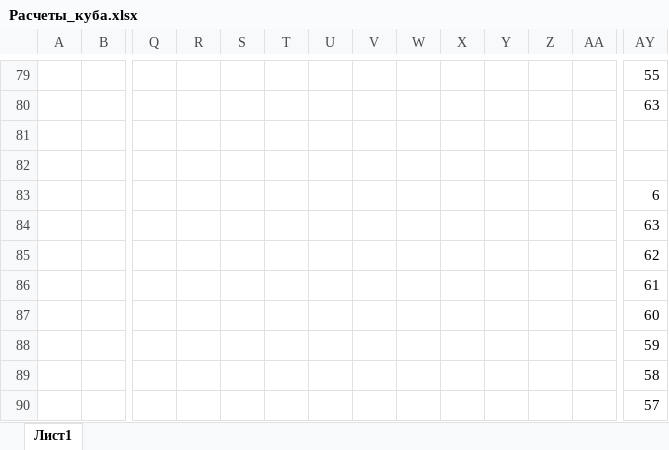
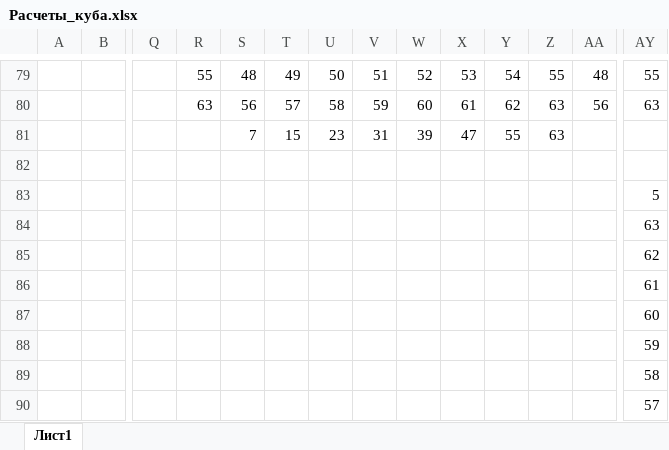
Before and after one commit to Fridom/TIMP, an Excel workbook: js/Расчеты_куба.xlsx, sheet Лист1, drawn as a sheet; only a part is shown, gaps mark what is left out; values as stored, in another font and other column widths than the file's, no cell formats; the diff covers the shown part only; the diff names each change by its address in the sheet, - before the commit and + after, or states it on an @@ line.

Commit message:
Добавлен и исправлен open.js, исправлены расчеты куба

```diff
--- a/js/Расчеты_куба.xlsx (sheet Лист1)
+++ b/js/Расчеты_куба.xlsx (sheet Лист1)
-R79: (empty)
+R79: 55
-S79: (empty)
+S79: 48
-T79: (empty)
+T79: 49
-U79: (empty)
+U79: 50
-V79: (empty)
+V79: 51
-W79: (empty)
+W79: 52
-X79: (empty)
+X79: 53
-Y79: (empty)
+Y79: 54
-Z79: (empty)
+Z79: 55
-AA79: (empty)
+AA79: 48
-R80: (empty)
+R80: 63
-S80: (empty)
+S80: 56
-T80: (empty)
+T80: 57
-U80: (empty)
+U80: 58
-V80: (empty)
+V80: 59
-W80: (empty)
+W80: 60
-X80: (empty)
+X80: 61
-Y80: (empty)
+Y80: 62
-Z80:Z81: (empty)
+Z80:Z81: 63
-AA80: (empty)
+AA80: 56
-S81: (empty)
+S81: 7
-T81: (empty)
+T81: 15
-U81: (empty)
+U81: 23
-V81: (empty)
+V81: 31
-W81: (empty)
+W81: 39
-X81: (empty)
+X81: 47
-Y81: (empty)
+Y81: 55
-AY83: 6
+AY83: 5
```
Also changed, not shown: 11 added rows, 11 removed rows and 105 edited cells elsewhere in this sheet, cell formats, 1 other file.
